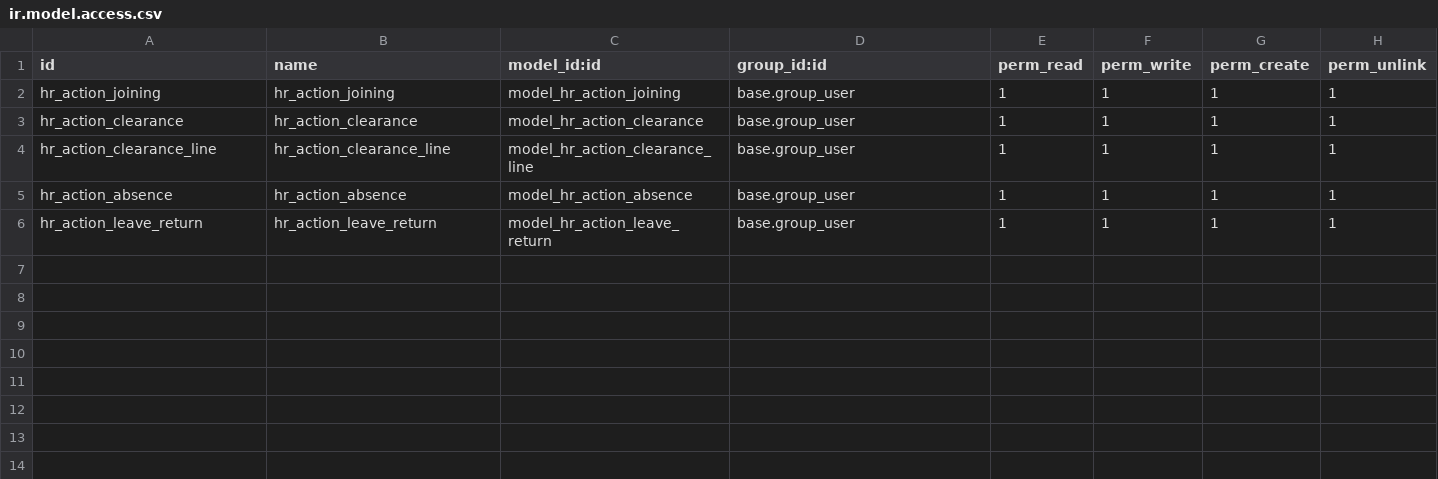
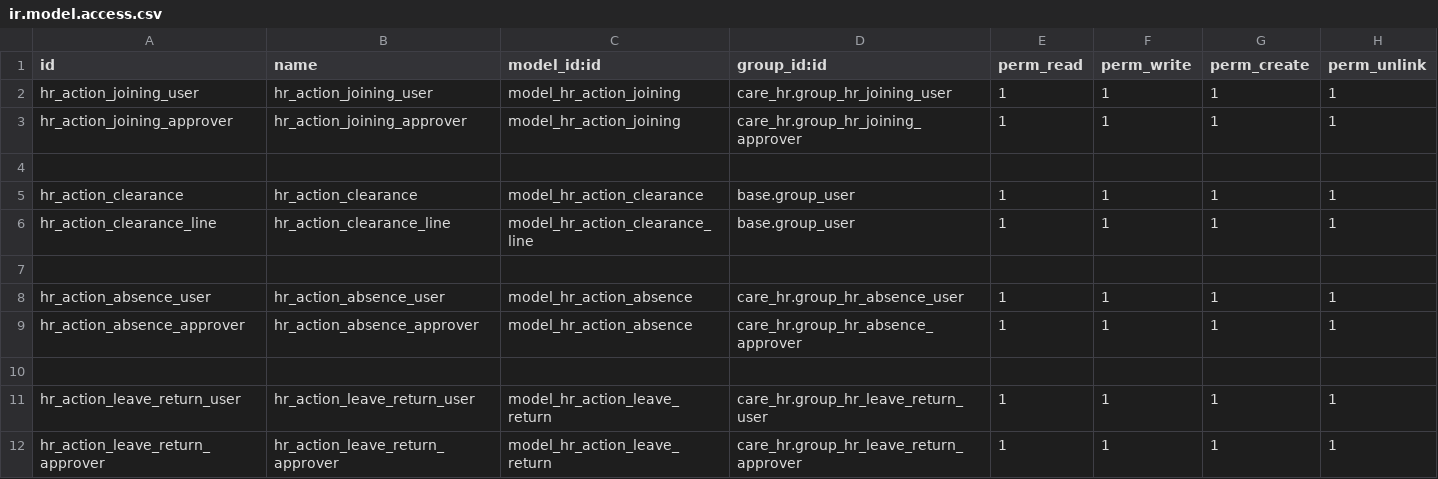
Before and after one commit to careodoo/odoo, a CSV file: care_hr/security/ir.model.access.csv, drawn as a sheet.

Commit message:
[UPD]care_hr:update access

```diff
--- a/care_hr/security/ir.model.access.csv
+++ b/care_hr/security/ir.model.access.csv
@@ -1,6 +1,12 @@
 id,name,model_id:id,group_id:id,perm_read,perm_write,perm_create,perm_unlink
-hr_action_joining,hr_action_joining,model_hr_action_joining,base.group_user,1,1,1,1
+hr_action_joining_user,hr_action_joining_user,model_hr_action_joining,care_hr.group_hr_joining_user,1,1,1,1
+hr_action_joining_approver,hr_action_joining_approver,model_hr_action_joining,care_hr.group_hr_joining_approver,1,1,1,1
+
 hr_action_clearance,hr_action_clearance,model_hr_action_clearance,base.group_user,1,1,1,1
 hr_action_clearance_line,hr_action_clearance_line,model_hr_action_clearance_line,base.group_user,1,1,1,1
-hr_action_absence,hr_action_absence,model_hr_action_absence,base.group_user,1,1,1,1
-hr_action_leave_return,hr_action_leave_return,model_hr_action_leave_return,base.group_user,1,1,1,1
+
+hr_action_absence_user,hr_action_absence_user,model_hr_action_absence,care_hr.group_hr_absence_user,1,1,1,1
+hr_action_absence_approver,hr_action_absence_approver,model_hr_action_absence,care_hr.group_hr_absence_approver,1,1,1,1
+
+hr_action_leave_return_user,hr_action_leave_return_user,model_hr_action_leave_return,care_hr.group_hr_leave_return_user,1,1,1,1
+hr_action_leave_return_approver,hr_action_leave_return_approver,model_hr_action_leave_return,care_hr.group_hr_leave_return_approver,1,1,1,1
```
Also changed, not shown: 10 other files.
